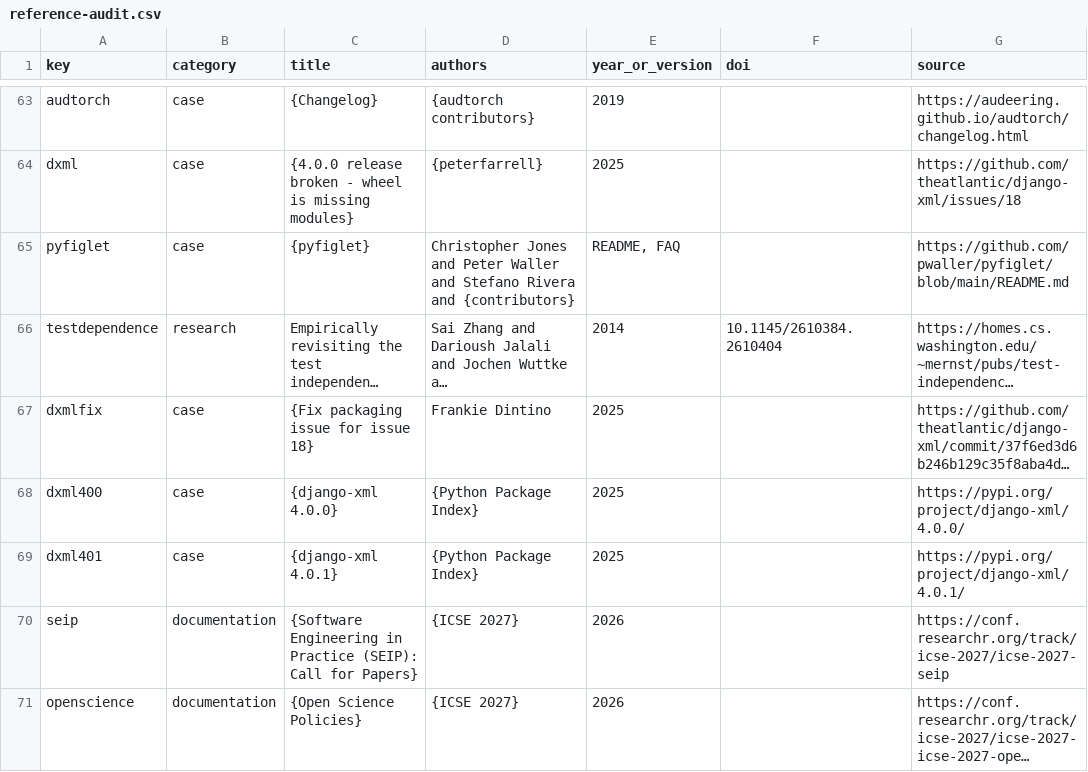
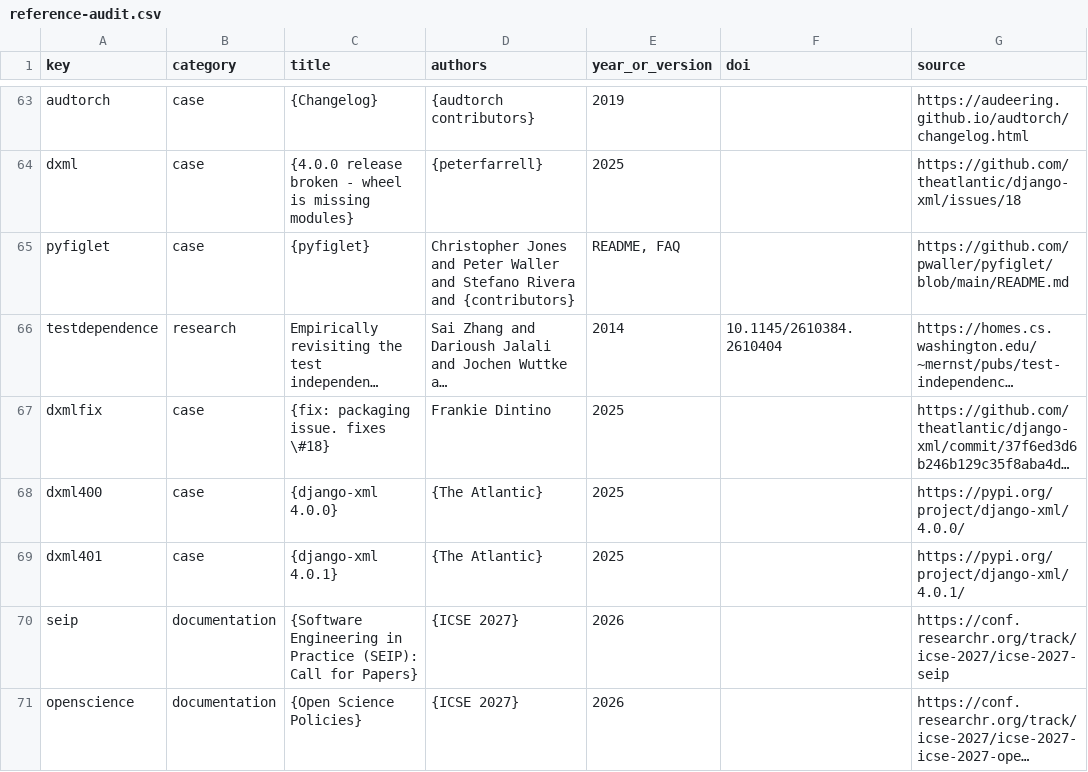
Before and after one commit to Haoyi-Zhang/WheelGate, a CSV file: corpus/reference-audit.csv, drawn as a sheet; only a part is shown, gaps mark what is left out; long unchanged cells end in …; the diff names each change by its address in the sheet, - before the commit and + after, or states it on an @@ line.

Commit message:
Align Python workflow figure and primary-source reference metadata

```diff
--- a/corpus/reference-audit.csv
+++ b/corpus/reference-audit.csv
-C67 (title): {Fix packaging issue for issue 18}
+C67 (title): {fix: packaging issue. fixes \#18}
-D68:D69 (authors): {Python Package Index}
+D68:D69 (authors): {The Atlantic}
```
Also changed, not shown: 5 other files.
